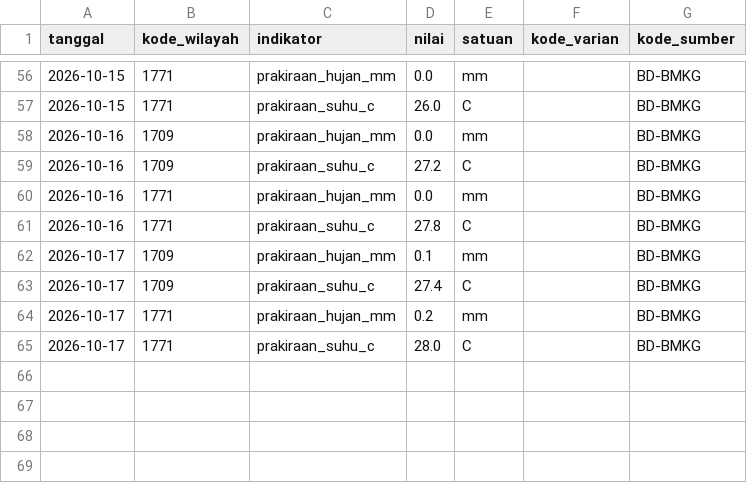
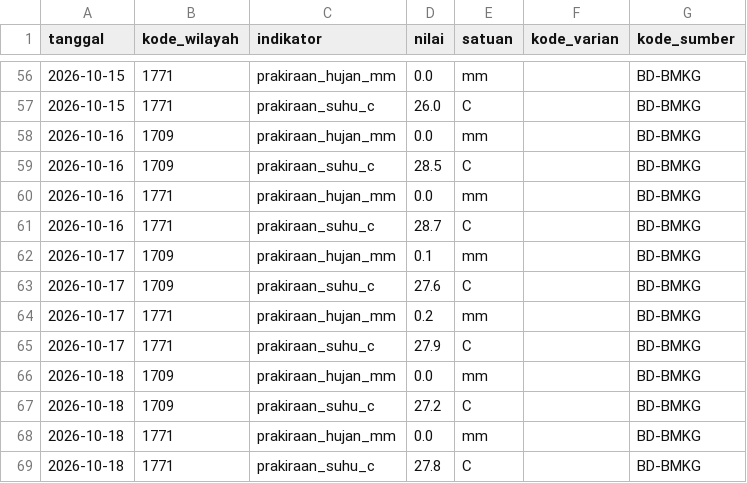
Before and after one commit to Rianfirnanda/lintasAIprojection, a CSV file: data/masuk/konteks/prakiraan_bmkg_2026.csv, drawn as a sheet; only a part is shown, gaps mark what is left out.

```diff
--- a/data/masuk/konteks/prakiraan_bmkg_2026.csv
+++ b/data/masuk/konteks/prakiraan_bmkg_2026.csv
@@ -58,8 +58,12 @@ tanggal,kode_wilayah,indikator,nilai,satuan,kode_varian,kode_sumber
 2026-10-16,1709,prakiraan_hujan_mm,0.0,mm,,BD-BMKG
-2026-10-16,1709,prakiraan_suhu_c,27.2,C,,BD-BMKG
+2026-10-16,1709,prakiraan_suhu_c,28.5,C,,BD-BMKG
 2026-10-16,1771,prakiraan_hujan_mm,0.0,mm,,BD-BMKG
-2026-10-16,1771,prakiraan_suhu_c,27.8,C,,BD-BMKG
+2026-10-16,1771,prakiraan_suhu_c,28.7,C,,BD-BMKG
 2026-10-17,1709,prakiraan_hujan_mm,0.1,mm,,BD-BMKG
-2026-10-17,1709,prakiraan_suhu_c,27.4,C,,BD-BMKG
+2026-10-17,1709,prakiraan_suhu_c,27.6,C,,BD-BMKG
 2026-10-17,1771,prakiraan_hujan_mm,0.2,mm,,BD-BMKG
-2026-10-17,1771,prakiraan_suhu_c,28.0,C,,BD-BMKG
+2026-10-17,1771,prakiraan_suhu_c,27.9,C,,BD-BMKG
+2026-10-18,1709,prakiraan_hujan_mm,0.0,mm,,BD-BMKG
+2026-10-18,1709,prakiraan_suhu_c,27.2,C,,BD-BMKG
+2026-10-18,1771,prakiraan_hujan_mm,0.0,mm,,BD-BMKG
+2026-10-18,1771,prakiraan_suhu_c,27.8,C,,BD-BMKG
```
Also changed, not shown: data/masuk/konteks/cuaca_openmeteo_2026.csv.
